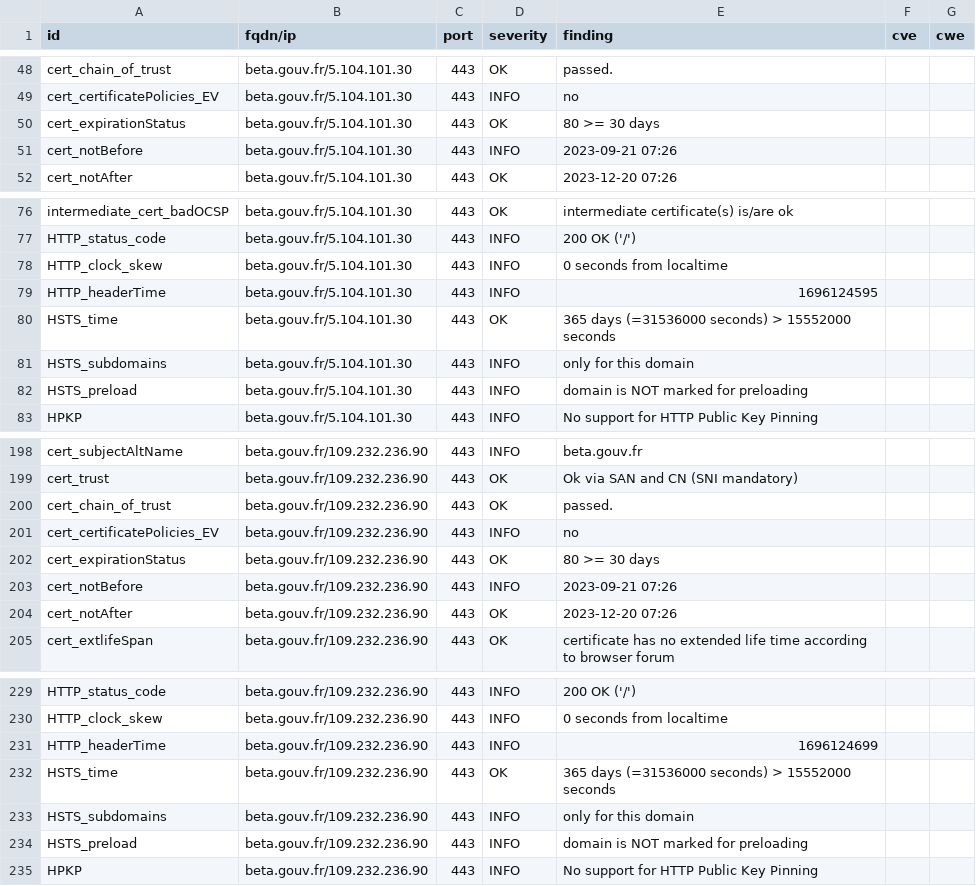
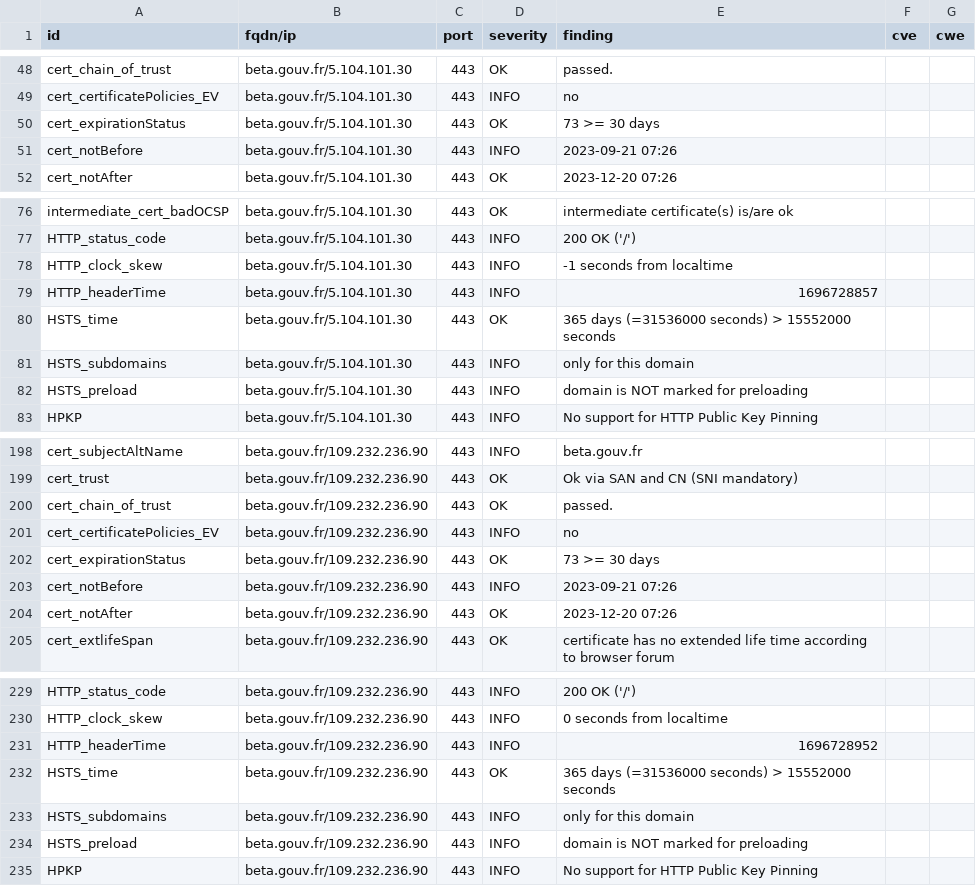
Before and after one commit to vviers/dahslord, a CSV file: results/aHR0cHM6Ly9iZXRhLmdvdXYuZnI=/testssl.csv, drawn as a sheet; only a part is shown, gaps mark what is left out.

```diff
--- a/results/aHR0cHM6Ly9iZXRhLmdvdXYuZnI=/testssl.csv
+++ b/results/aHR0cHM6Ly9iZXRhLmdvdXYuZnI=/testssl.csv
@@ -49,3 +49,3 @@
 "cert_certificatePolicies_EV","beta.gouv.fr/5.104.101.30","443","INFO","no","",""
-"cert_expirationStatus","beta.gouv.fr/5.104.101.30","443","OK","80 >= 30 days","",""
+"cert_expirationStatus","beta.gouv.fr/5.104.101.30","443","OK","73 >= 30 days","",""
 "cert_notBefore","beta.gouv.fr/5.104.101.30","443","INFO","2023-09-21 07:26","",""
@@ -77,4 +77,4 @@
 "HTTP_status_code","beta.gouv.fr/5.104.101.30","443","INFO","200 OK ('/')","",""
-"HTTP_clock_skew","beta.gouv.fr/5.104.101.30","443","INFO","0 seconds from localtime","",""
-"HTTP_headerTime","beta.gouv.fr/5.104.101.30","443","INFO","1696124595","",""
+"HTTP_clock_skew","beta.gouv.fr/5.104.101.30","443","INFO","-1 seconds from localtime","",""
+"HTTP_headerTime","beta.gouv.fr/5.104.101.30","443","INFO","1696728857","",""
 "HSTS_time","beta.gouv.fr/5.104.101.30","443","OK","365 days (=31536000 seconds) > 15552000 seconds","",""
@@ -201,3 +201,3 @@
 "cert_certificatePolicies_EV","beta.gouv.fr/109.232.236.90","443","INFO","no","",""
-"cert_expirationStatus","beta.gouv.fr/109.232.236.90","443","OK","80 >= 30 days","",""
+"cert_expirationStatus","beta.gouv.fr/109.232.236.90","443","OK","73 >= 30 days","",""
 "cert_notBefore","beta.gouv.fr/109.232.236.90","443","INFO","2023-09-21 07:26","",""
@@ -230,3 +230,3 @@
 "HTTP_clock_skew","beta.gouv.fr/109.232.236.90","443","INFO","0 seconds from localtime","",""
-"HTTP_headerTime","beta.gouv.fr/109.232.236.90","443","INFO","1696124699","",""
+"HTTP_headerTime","beta.gouv.fr/109.232.236.90","443","INFO","1696728952","",""
 "HSTS_time","beta.gouv.fr/109.232.236.90","443","OK","365 days (=31536000 seconds) > 15552000 seconds","",""
```
Also changed, not shown: 13 other files.
